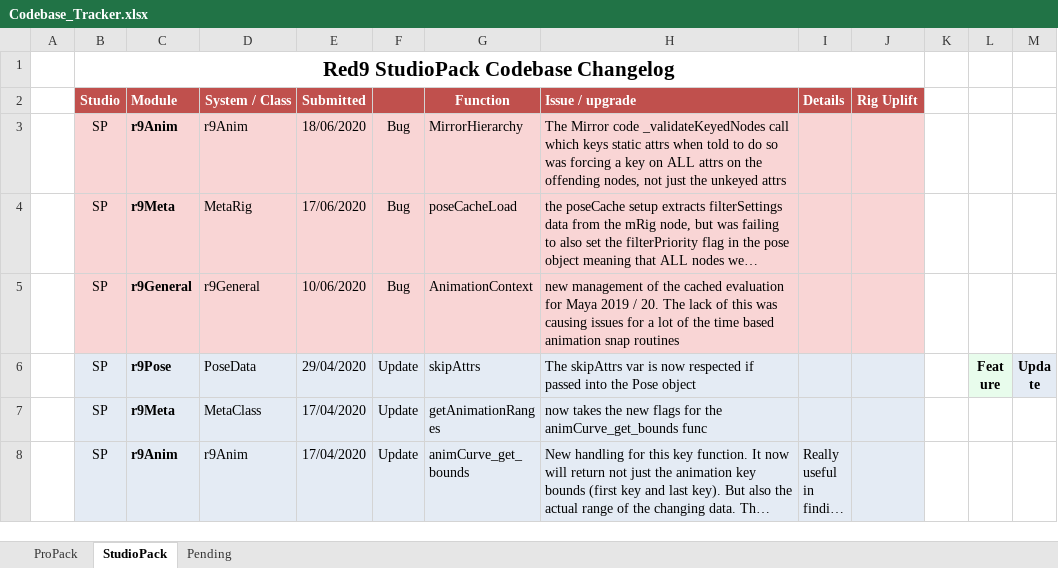
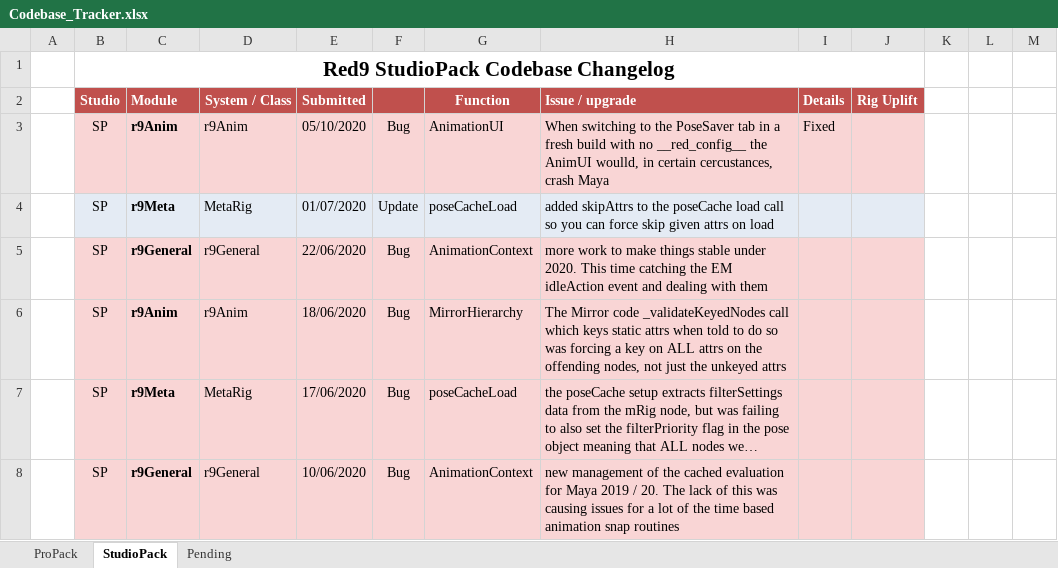
Before and after one commit to markj3d/Red9_StudioPack, an Excel workbook: Codebase_Tracker.xlsx, sheet StudioPack, drawn as a sheet; only a part is shown; the shorter side is filled out with more unchanged rows; long unchanged cells end in …; values as stored, in another font and other column widths than the file's, no borders; the diff names each change by its address in the sheet, - before the commit and + after, or states it on an @@ line.

```diff
--- a/Codebase_Tracker.xlsx (sheet StudioPack)
+++ b/Codebase_Tracker.xlsx (sheet StudioPack)
+row 3:  | SP | r9Anim | r9Anim | 05/10/2020 | Bug | AnimationUI | When switching to the PoseSaver tab in a fresh build with no __red_config__ the AnimUI woulld, in certain cercustances, crash Maya | Fixed
+row 4:  | SP | r9Meta | MetaRig | 01/07/2020 | Update | poseCacheLoad | added skipAttrs to the poseCache load call so you can force skip given attrs on load
+row 5:  | SP | r9General | r9General | 22/06/2020 | Bug | AnimationContext | more work to make things stable under 2020. This time catching the EM idleAction event and dealing with them
```
Also changed, not shown: sheet ProPack, 10 other files.
